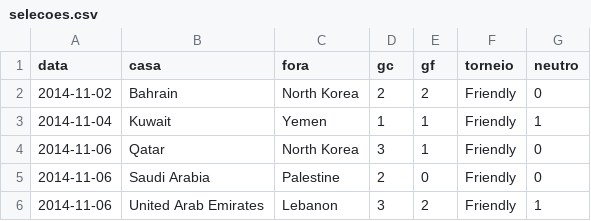
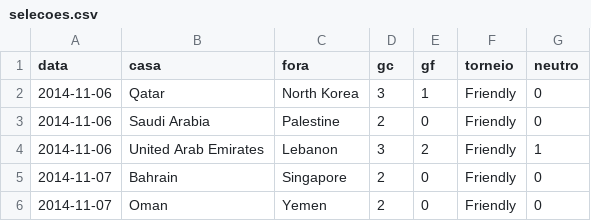
Before and after one commit to campinhos91/apostas, a CSV file: apostas-template/epocas/selecoes.csv, drawn as a sheet; only a part is shown; the shorter side is filled out with more unchanged rows; the diff names each change by its address in the sheet, - before the commit and + after, or states it on an @@ line.

```diff
--- a/apostas-template/epocas/selecoes.csv
+++ b/apostas-template/epocas/selecoes.csv
-row 2: 2014-11-02 | Bahrain | North Korea | 2 | 2 | Friendly | 0
-row 3: 2014-11-04 | Kuwait | Yemen | 1 | 1 | Friendly | 1
```
Also changed, not shown: apostas-template/epocas/europa.csv, 5 other files.
